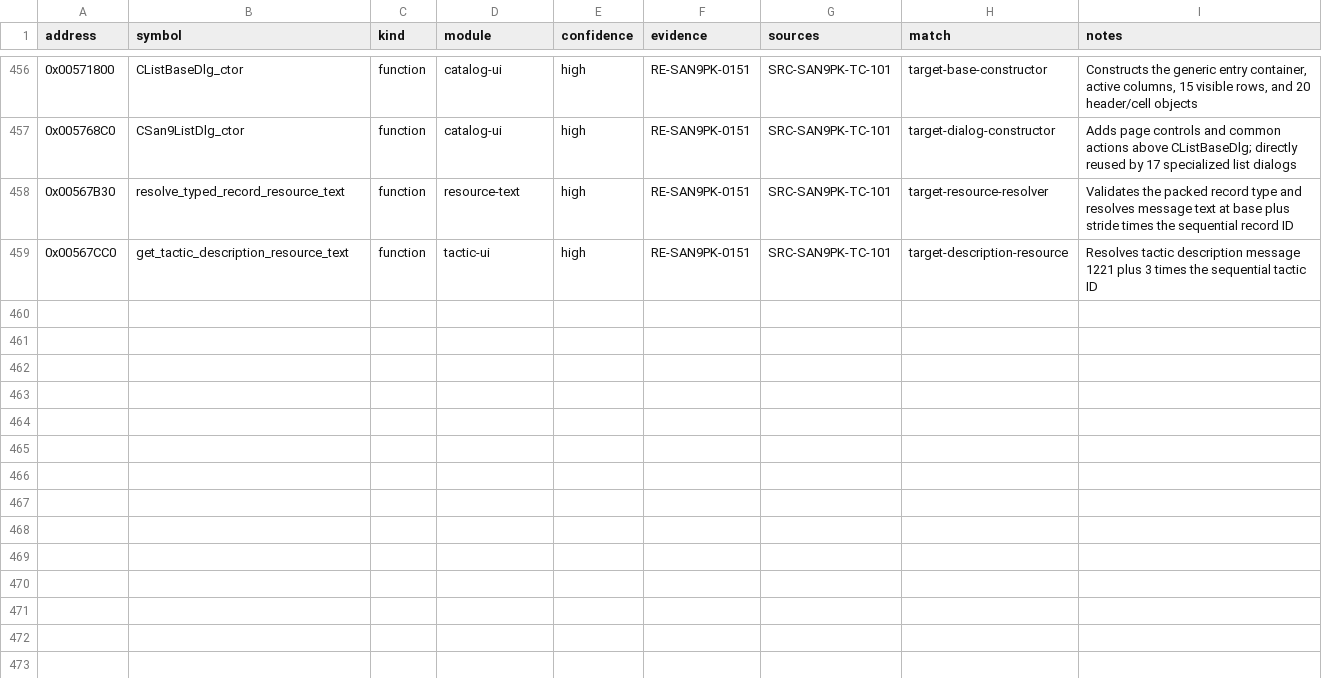
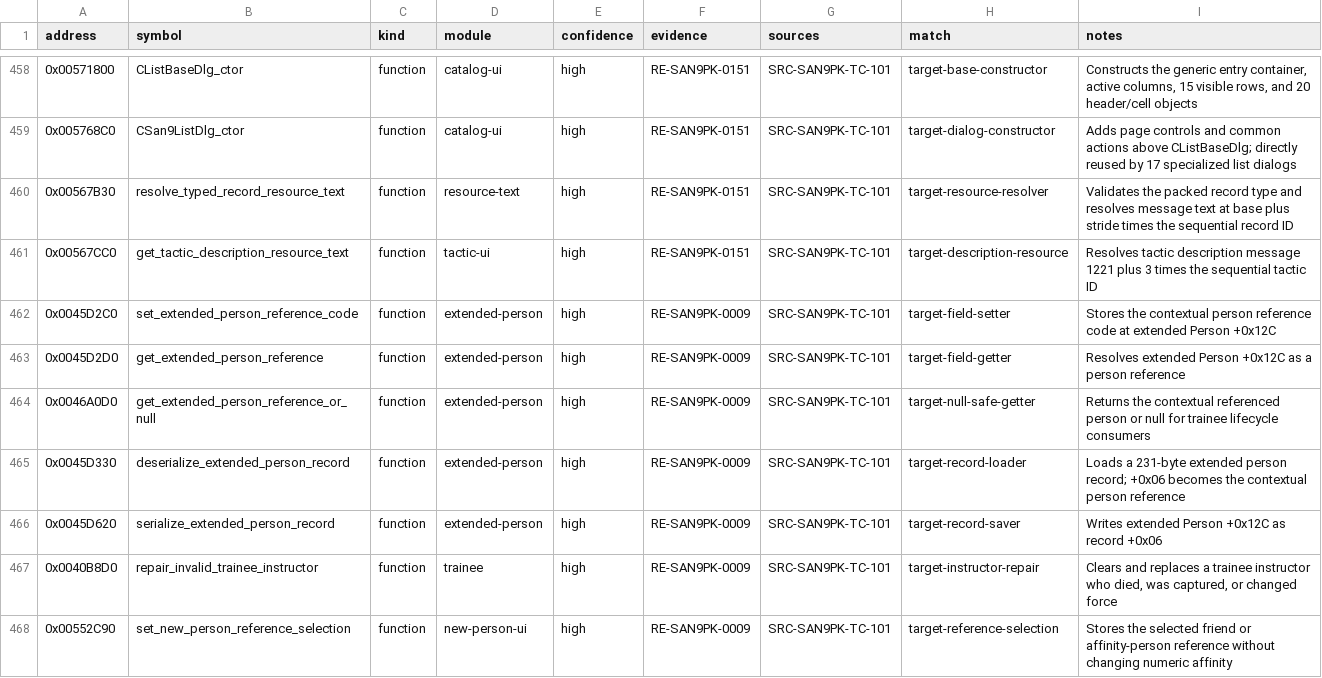
Before and after one commit to cdd1037/san9-remake, a CSV file: research/symbols/san9pk-tc-101.csv, drawn as a sheet; only a part is shown, gaps mark what is left out; the diff covers the shown part only.

Commit message:
feat(data): define person field semantics

```diff
--- a/research/symbols/san9pk-tc-101.csv
+++ b/research/symbols/san9pk-tc-101.csv
@@ -459 +461,8 @@ address,symbol,kind,module,confidence,evidence,sources,match,notes
 0x00567CC0,get_tactic_description_resource_text,function,tactic-ui,high,RE-SAN9PK-0151,SRC-SAN9PK-TC-101,target-description-resource,"Resolves tactic description message 1221 plus 3 times the sequential tactic ID"
+0x0045D2C0,set_extended_person_reference_code,function,extended-person,high,RE-SAN9PK-0009,SRC-SAN9PK-TC-101,target-field-setter,"Stores the contextual person reference code at extended Person +0x12C"
+0x0045D2D0,get_extended_person_reference,function,extended-person,high,RE-SAN9PK-0009,SRC-SAN9PK-TC-101,target-field-getter,"Resolves extended Person +0x12C as a person reference"
+0x0046A0D0,get_extended_person_reference_or_null,function,extended-person,high,RE-SAN9PK-0009,SRC-SAN9PK-TC-101,target-null-safe-getter,"Returns the contextual referenced person or null for trainee lifecycle consumers"
+0x0045D330,deserialize_extended_person_record,function,extended-person,high,RE-SAN9PK-0009,SRC-SAN9PK-TC-101,target-record-loader,"Loads a 231-byte extended person record; +0x06 becomes the contextual person reference"
+0x0045D620,serialize_extended_person_record,function,extended-person,high,RE-SAN9PK-0009,SRC-SAN9PK-TC-101,target-record-saver,"Writes extended Person +0x12C as record +0x06"
+0x0040B8D0,repair_invalid_trainee_instructor,function,trainee,high,RE-SAN9PK-0009,SRC-SAN9PK-TC-101,target-instructor-repair,"Clears and replaces a trainee instructor who died, was captured, or changed force"
+0x00552C90,set_new_person_reference_selection,function,new-person-ui,high,RE-SAN9PK-0009,SRC-SAN9PK-TC-101,target-reference-selection,"Stores the selected friend or affinity-person reference without changing numeric affinity"
```
Also changed, not shown: 9 added rows and 12 edited cells elsewhere in this file, 14 other files.
